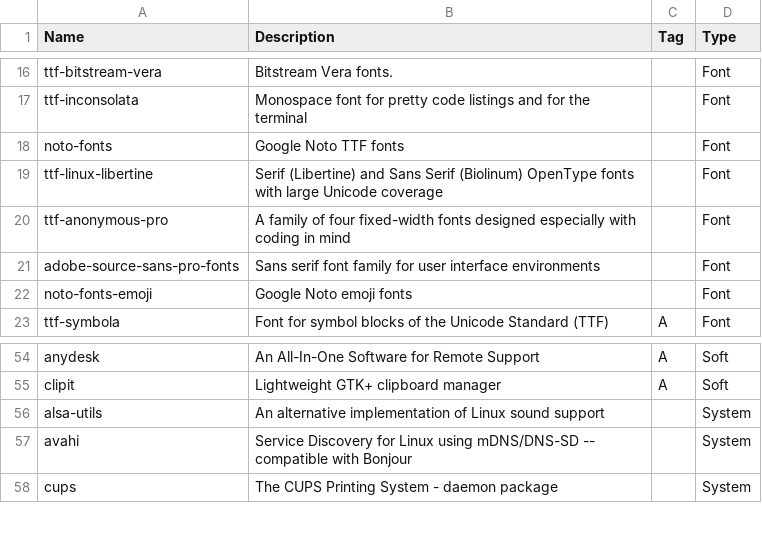
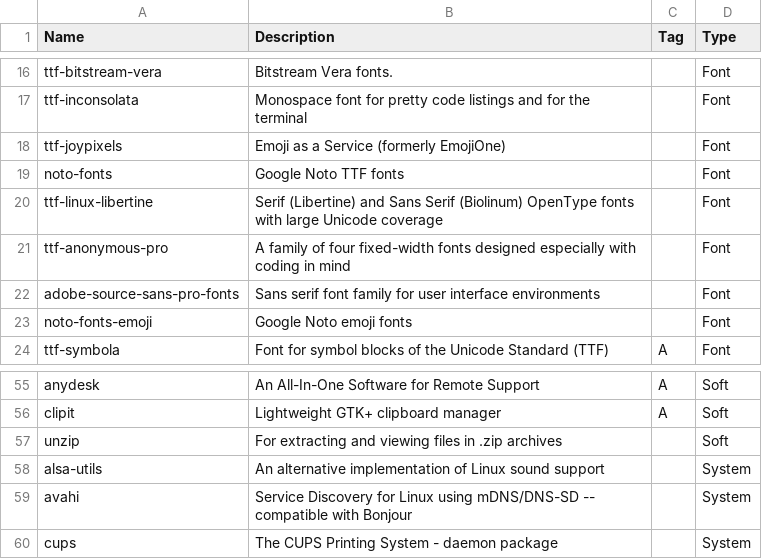
Before and after one commit to asolopovas/arch-setup, a CSV file: misc/software.csv, drawn as a sheet; only a part is shown, gaps mark what is left out.

Commit message:
ttf-joypixels package

```diff
--- a/misc/software.csv
+++ b/misc/software.csv
@@ -17,2 +17,3 @@ ttf-bitstream-vera,Bitstream Vera fonts.,,Font
 ttf-inconsolata,Monospace font for pretty code listings and for the terminal,,Font
+ttf-joypixels,Emoji as a Service (formerly EmojiOne),,Font
 noto-fonts,Google Noto TTF fonts,,Font
@@ -55,2 +56,3 @@ anydesk,An All-In-One Software for Remote Support,A,Soft
 clipit,Lightweight GTK+ clipboard manager,A,Soft
+unzip,For extracting and viewing files in .zip archives,,Soft
 alsa-utils,An alternative implementation of Linux sound support,,System
```
Also changed, not shown: 3 other files.
